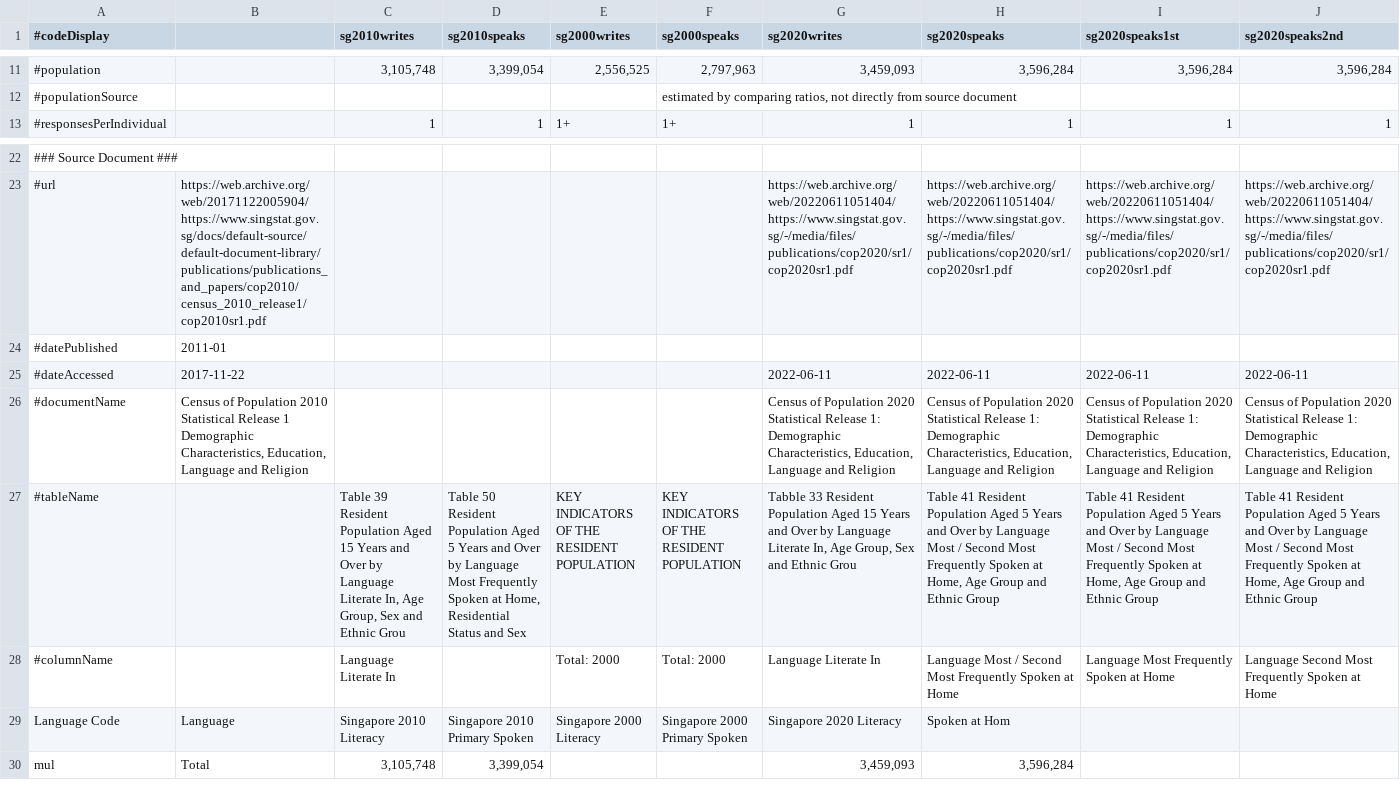
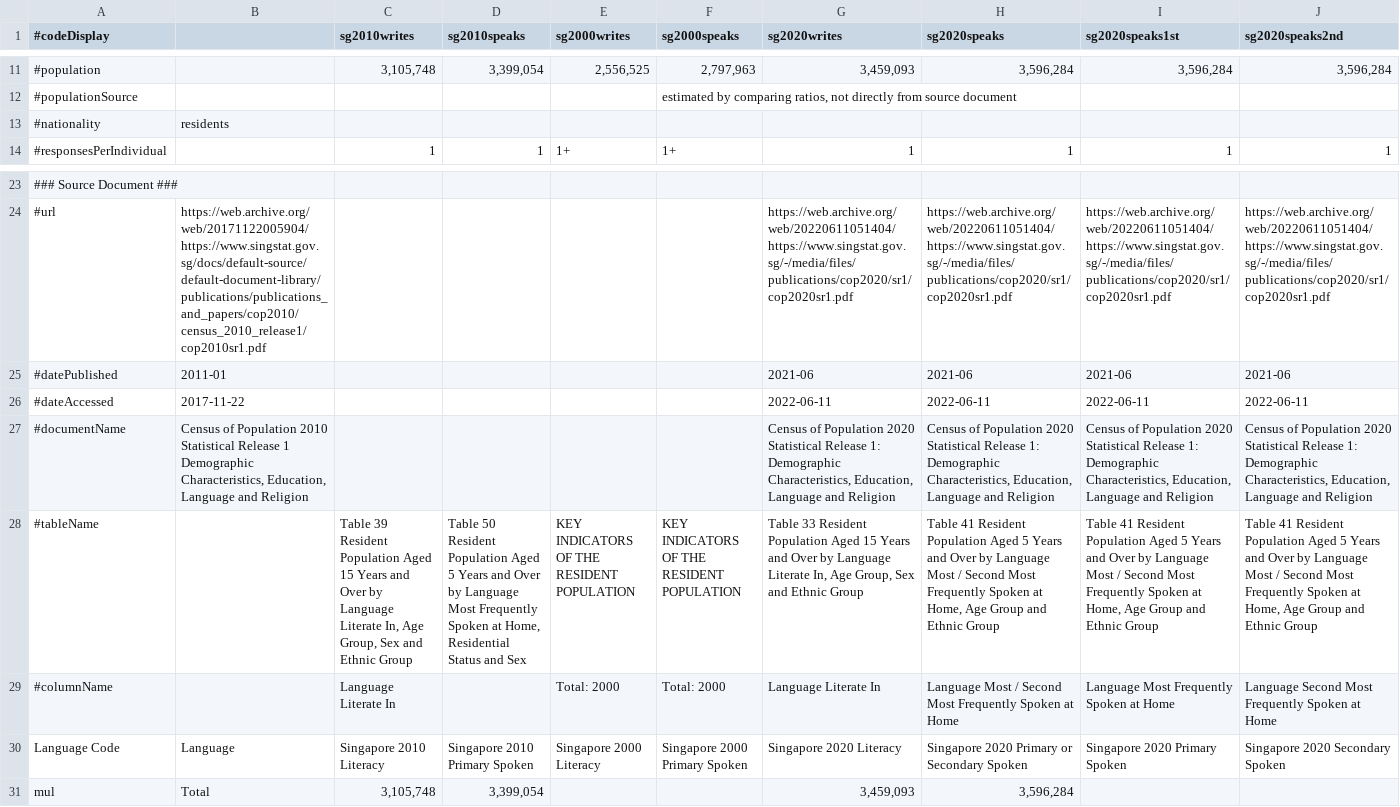
Before and after one commit to Translation-Commons/lang-nav, a TSV file: public/data/census/official/sg.tsv, drawn as a sheet; only a part is shown, gaps mark what is left out; addresses are those after the commit; the diff names each change by its address in the sheet, - before the commit and + after, or states it on an @@ line.

Commit message:
Copy fixes

```diff
--- a/public/data/census/official/sg.tsv
+++ b/public/data/census/official/sg.tsv
+row 13: #nationality | residents
-G25 (sg2020writes): (empty)
+G25 (sg2020writes): 2021-06
-H25 (sg2020speaks): (empty)
+H25 (sg2020speaks): 2021-06
-I25 (sg2020speaks1st): (empty)
+I25 (sg2020speaks1st): 2021-06
-J25 (sg2020speaks2nd): (empty)
+J25 (sg2020speaks2nd): 2021-06
-C28 (sg2010writes): …and Ethnic Grou
+C28 (sg2010writes): …and Ethnic Group
-G28 (sg2020writes): Tabble 33 Resident Population Aged 15 Years and Over by Language Literate In, Age Group, Sex and Ethnic Grou
+G28 (sg2020writes): Table 33 Resident Population Aged 15 Years and Over by Language Literate In, Age Group, Sex and Ethnic Group
-H30 (sg2020speaks): Spoken at Hom
+H30 (sg2020speaks): Singapore 2020 Primary or Secondary Spoken
-I30 (sg2020speaks1st): (empty)
+I30 (sg2020speaks1st): Singapore 2020 Primary Spoken
-J30 (sg2020speaks2nd): (empty)
+J30 (sg2020speaks2nd): Singapore 2020 Secondary Spoken
```
